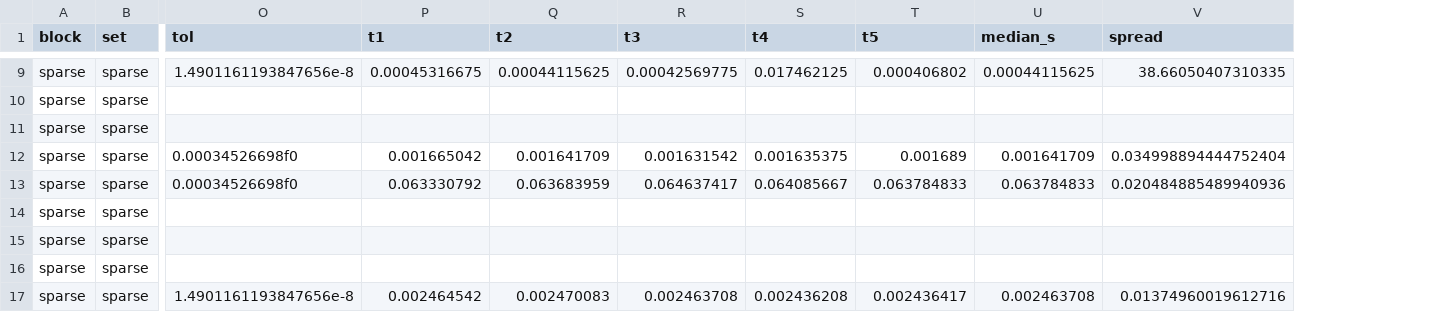
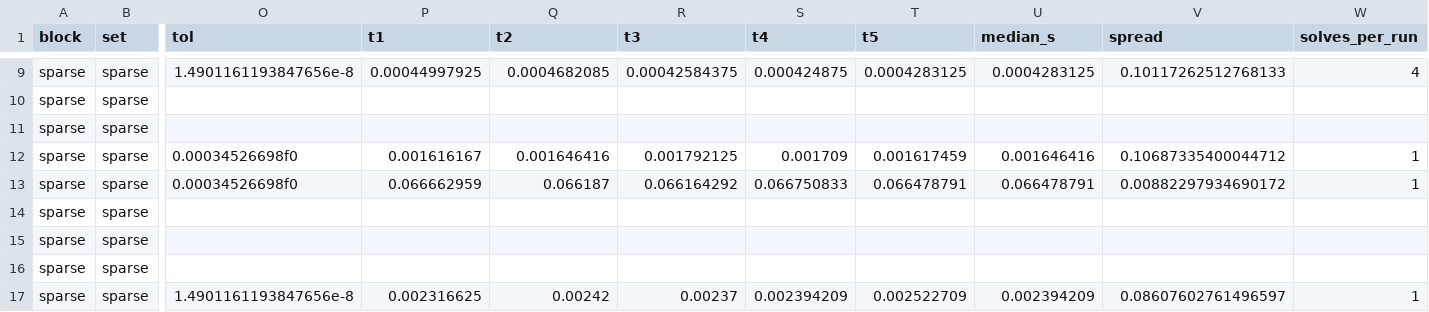
Before and after one commit to JuliaGNI/GeometricSolvers.jl, a CSV file: benchmark/results/sparse.csv, drawn as a sheet; only a part is shown, gaps mark what is left out; the diff covers the shown part only; the diff names each change by its address in the sheet, - before the commit and + after, or states it on an @@ line.

```diff
--- a/benchmark/results/sparse.csv
+++ b/benchmark/results/sparse.csv
+column W (solves_per_run), rows 9-17: 4 |  |  | 1 | 1 |  |  |  | 1
-P9 (t1): 0.00045316675
+P9 (t1): 0.00044997925
-Q9 (t2): 0.00044115625
+Q9 (t2): 0.0004682085
-R9 (t3): 0.00042569775
+R9 (t3): 0.00042584375
-S9 (t4): 0.017462125
+S9 (t4): 0.000424875
-T9 (t5): 0.000406802
+T9 (t5): 0.0004283125
-U9 (median_s): 0.00044115625
+U9 (median_s): 0.0004283125
-V9 (spread): 38.66050407310335
+V9 (spread): 0.10117262512768133
-P12 (t1): 0.001665042
+P12 (t1): 0.001616167
-Q12 (t2): 0.001641709
+Q12 (t2): 0.001646416
-R12 (t3): 0.001631542
+R12 (t3): 0.001792125
-S12 (t4): 0.001635375
+S12 (t4): 0.001709
-T12 (t5): 0.001689
+T12 (t5): 0.001617459
-U12 (median_s): 0.001641709
+U12 (median_s): 0.001646416
-V12 (spread): 0.034998894444752404
+V12 (spread): 0.10687335400044712
-P13 (t1): 0.063330792
+P13 (t1): 0.066662959
-Q13 (t2): 0.063683959
+Q13 (t2): 0.066187
-R13 (t3): 0.064637417
+R13 (t3): 0.066164292
-S13 (t4): 0.064085667
+S13 (t4): 0.066750833
-T13 (t5): 0.063784833
+T13 (t5): 0.066478791
-U13 (median_s): 0.063784833
+U13 (median_s): 0.066478791
-V13 (spread): 0.020484885489940936
+V13 (spread): 0.00882297934690172
-P17 (t1): 0.002464542
+P17 (t1): 0.002316625
-Q17 (t2): 0.002470083
+Q17 (t2): 0.00242
-R17 (t3): 0.002463708
+R17 (t3): 0.00237
-S17 (t4): 0.002436208
+S17 (t4): 0.002394209
-T17 (t5): 0.002436417
+T17 (t5): 0.002522709
-U17 (median_s): 0.002463708
+U17 (median_s): 0.002394209
-V17 (spread): 0.01374960019612716
+V17 (spread): 0.08607602761496597
```
Also changed, not shown: 42 edited cells elsewhere in this file, benchmark/results/anderson.csv, benchmark/results/mixed.csv, 6 other files.
